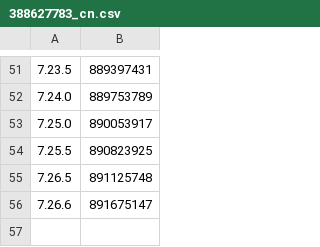
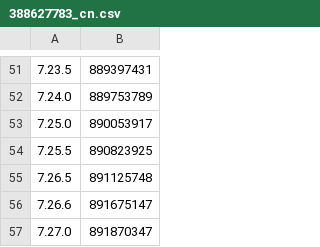
Before and after one commit to TrollStoreX/cac, a CSV file: Library/Record/com.nan.cac/388627783_cn.csv, drawn as a sheet; only a part is shown, gaps mark what is left out; the diff names each change by its address in the sheet, - before the commit and + after, or states it on an @@ line.

```diff
--- a/Library/Record/com.nan.cac/388627783_cn.csv
+++ b/Library/Record/com.nan.cac/388627783_cn.csv
+row 57: 7.27.0 | 891870347
```
Also changed, not shown: 1 other file.
